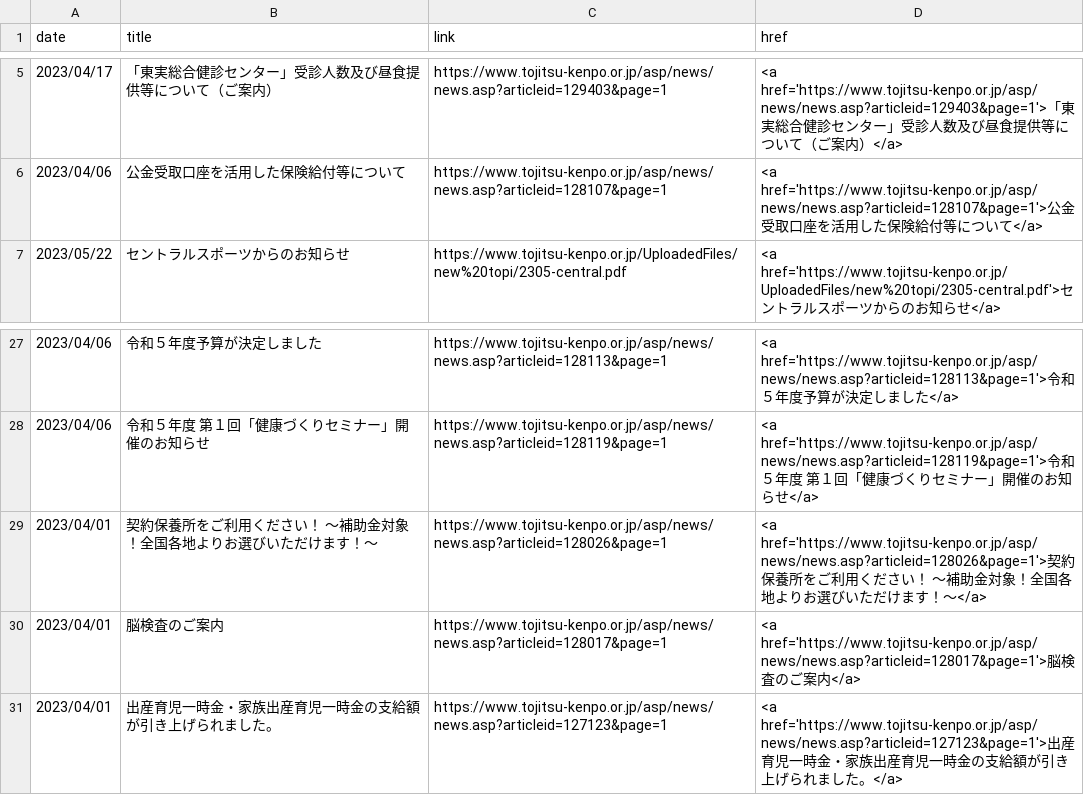
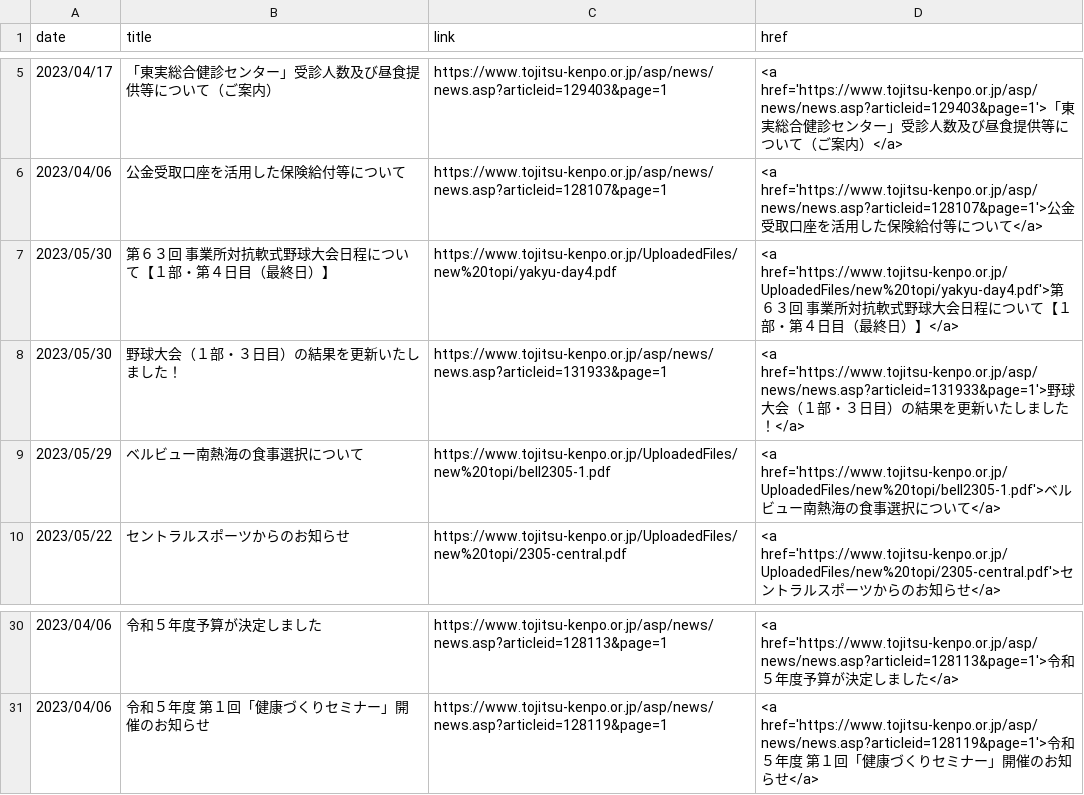
Before and after one commit to nuevocs/webscraping-change-notification, a CSV file: current.csv, drawn as a sheet; only a part is shown, gaps mark what is left out; removed rows and columns are numbered as before the commit, all else as after; the diff names each change by its address in the sheet, - before the commit and + after, or states it on an @@ line.

```diff
--- a/current.csv
+++ b/current.csv
+row 7: 2023/05/30 | 第６３回 事業所対抗軟式野球大会日程について【１部・第４日目（最終日）】 | https://www.tojitsu-kenpo.or.jp/UploadedFiles/new%20topi/yakyu-day4.pdf | <a href='https://www.tojitsu-kenpo.or.jp/UploadedFiles/new%20topi/yakyu-day4.pdf'>第６３回 事業所対抗軟式野球大会日程について【１部・第４日目（最終日）】</a>
+row 8: 2023/05/30 | 野球大会（１部・３日目）の結果を更新いたしました！ | https://www.tojitsu-kenpo.or.jp/asp/news/news.asp?articleid=131933&page=1 | <a href='https://www.tojitsu-kenpo.or.jp/asp/news/news.asp?articleid=131933&page=1'>野球大会（１部・３日目）の結果を更新いたしました！</a>
+row 9: 2023/05/29 | ベルビュー南熱海の食事選択について | https://www.tojitsu-kenpo.or.jp/UploadedFiles/new%20topi/bell2305-1.pdf | <a href='https://www.tojitsu-kenpo.or.jp/UploadedFiles/new%20topi/bell2305-1.pdf'>ベルビュー南熱海の食事選択について</a>
-row 29: 2023/04/01 | 契約保養所をご利用ください！ ～補助金対象！全国各地よりお選びいただけます！～ | https://www.tojitsu-kenpo.or.jp/asp/news/news.asp?articleid=128026&page=1 | <a href='https://www.tojitsu-kenpo.or.jp/asp/news/news.asp?articleid=128026&page=1'>契約保養所をご利用ください！ ～補助金対象！全国各地よりお選びいただけます！～</a>
-row 30: 2023/04/01 | 脳検査のご案内 | https://www.tojitsu-kenpo.or.jp/asp/news/news.asp?articleid=128017&page=1 | <a href='https://www.tojitsu-kenpo.or.jp/asp/news/news.asp?articleid=128017&page=1'>脳検査のご案内</a>
-row 31: 2023/04/01 | 出産育児一時金・家族出産育児一時金の支給額が引き上げられました。 | https://www.tojitsu-kenpo.or.jp/asp/news/news.asp?articleid=127123&page=1 | <a href='https://www.tojitsu-kenpo.or.jp/asp/news/news.asp?articleid=127123&page=1'>出産育児一時金・家族出産育児一時金の支給額が引き上げられました。</a>
```
